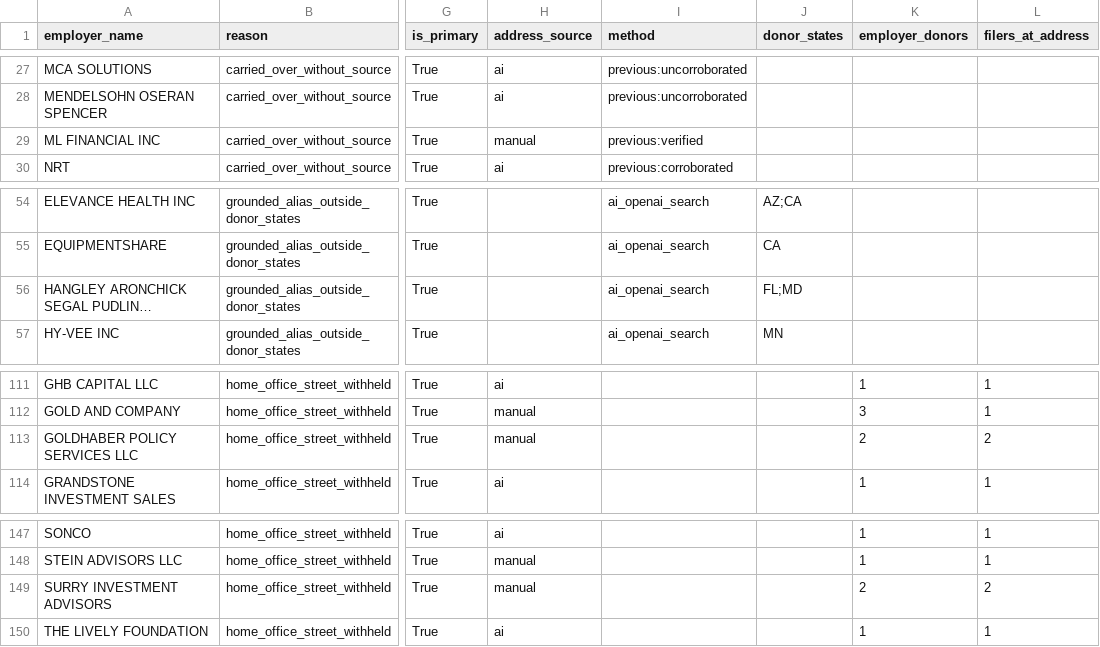
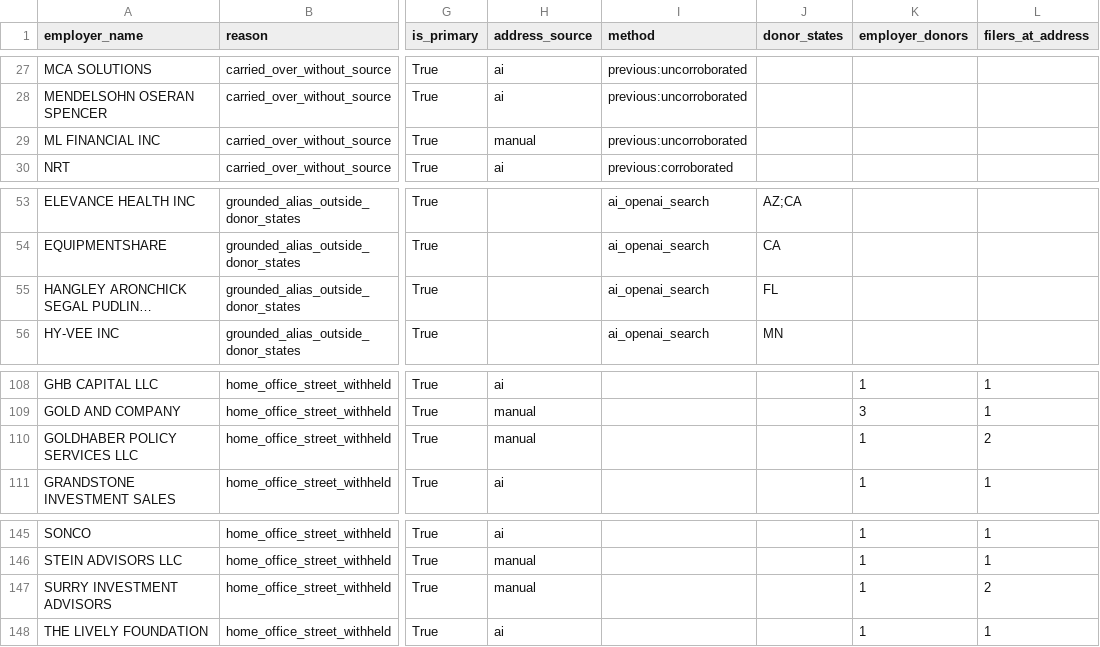
Before and after one commit to tareeqemad/fec-pipeline, a CSV file: data/reports/employer_address_review.csv, drawn as a sheet; only a part is shown, gaps mark what is left out; long unchanged cells end in …; addresses are those after the commit; the diff covers the shown part only; the diff names each change by its address in the sheet, - before the commit and + after, or states it on an @@ line.

```diff
--- a/data/reports/employer_address_review.csv
+++ b/data/reports/employer_address_review.csv
-I29 (method): previous:verified
+I29 (method): previous:uncorroborated
-J55 (donor_states): FL;MD
+J55 (donor_states): FL
-K110 (employer_donors): 2
+K110 (employer_donors): 1
-K147 (employer_donors): 2
+K147 (employer_donors): 1
```
Also changed, not shown: 2 added rows, 4 removed rows and 3 edited cells elsewhere in this file, data/rules/leaders.csv, 9 other files.
